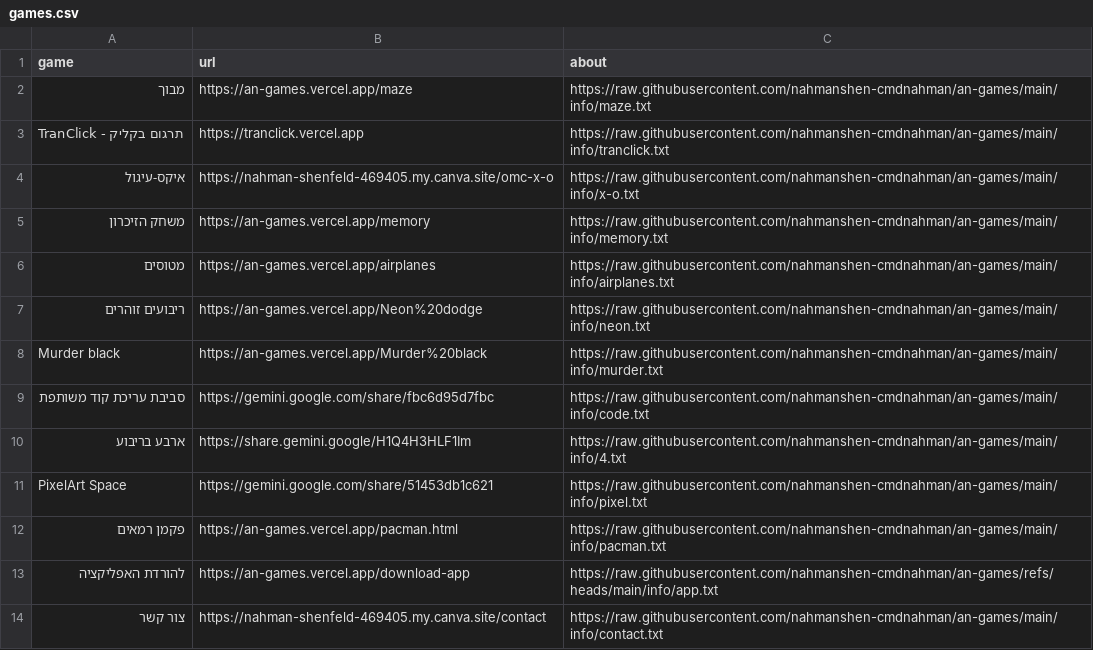
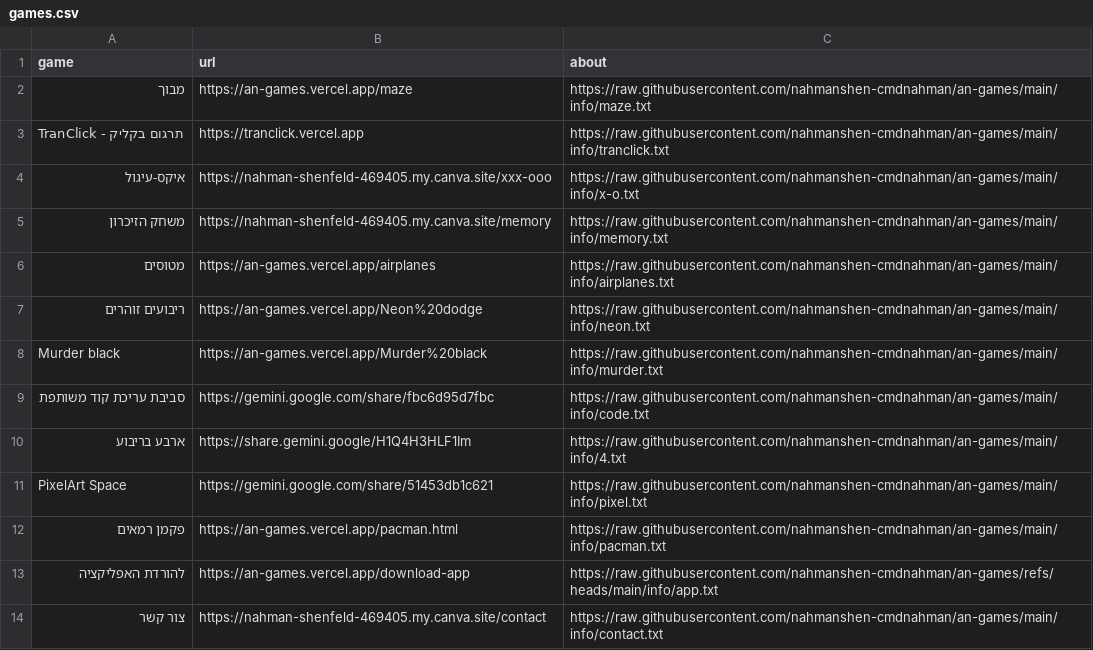
Before and after one commit to nahmanshen-cmdnahman/an-games, a CSV file: games.csv, drawn as a sheet.

Commit message:
Update games.csv

```diff
--- a/games.csv
+++ b/games.csv
@@ -3,4 +3,4 @@ game,url,about
 TranClick - תרגום בקליק,https://tranclick.vercel.app,https://raw.githubusercontent.com/nahmanshen-cmdnahman/an-games/main/info/tranclick.txt
-איקס-עיגול,https://nahman-shenfeld-469405.my.canva.site/omc-x-o,https://raw.githubusercontent.com/nahmanshen-cmdnahman/an-games/main/info/x-o.txt
-משחק הזיכרון,https://an-games.vercel.app/memory,https://raw.githubusercontent.com/nahmanshen-cmdnahman/an-games/main/info/memory.txt
+איקס-עיגול,https://nahman-shenfeld-469405.my.canva.site/xxx-ooo,https://raw.githubusercontent.com/nahmanshen-cmdnahman/an-games/main/info/x-o.txt
+משחק הזיכרון,https://nahman-shenfeld-469405.my.canva.site/memory,https://raw.githubusercontent.com/nahmanshen-cmdnahman/an-games/main/info/memory.txt
 מטוסים,https://an-games.vercel.app/airplanes,https://raw.githubusercontent.com/nahmanshen-cmdnahman/an-games/main/info/airplanes.txt
```
